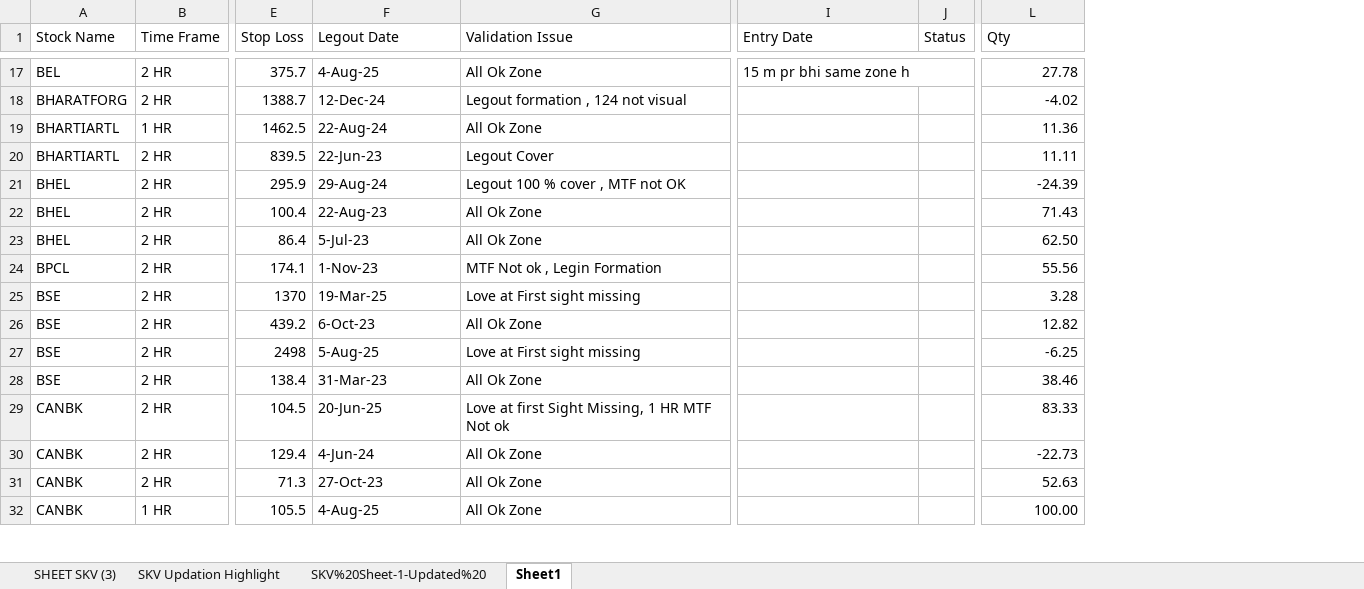
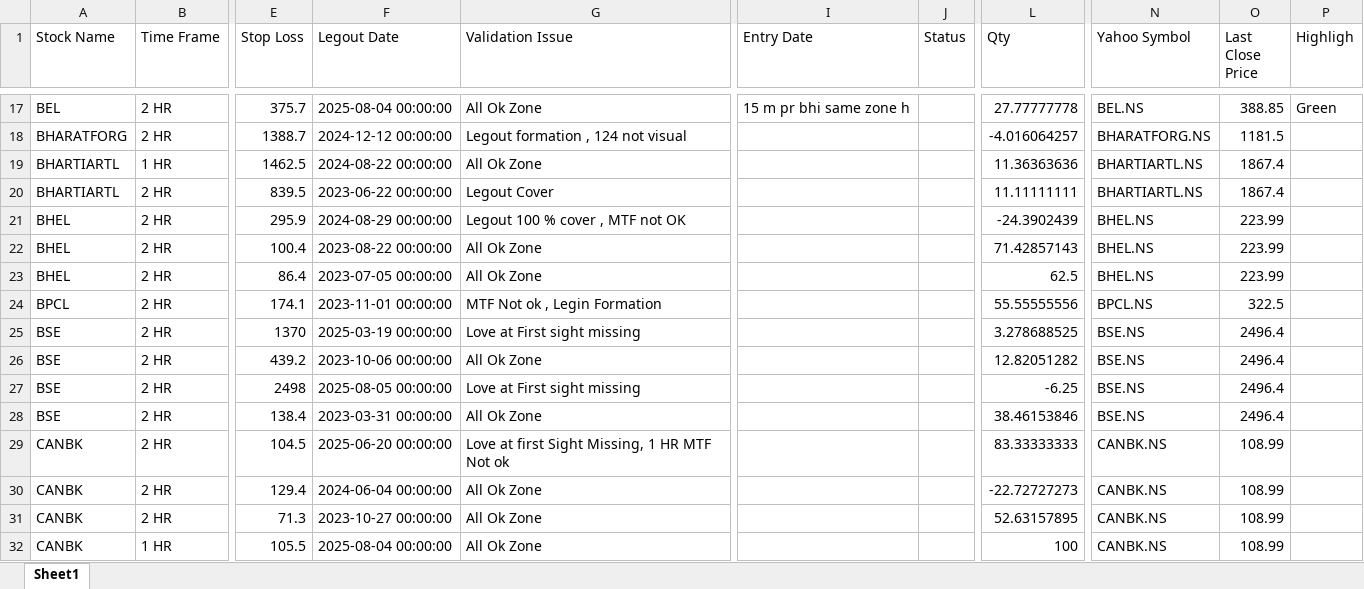
Before and after one commit to prakashmmali2/Real-timeStockPrice, an Excel workbook: SKV Sheet-1.xlsx, sheet Sheet1, drawn as a sheet; only a part is shown, gaps mark what is left out; values as stored, in another font and other column widths than the file's, no cell formats; removed rows and columns are numbered as before the commit, all else as after; the diff covers the shown part only; the diff names each change by its address in the sheet, - before the commit and + after, or states it on an @@ line.

```diff
--- a/SKV Sheet-1.xlsx (sheet Sheet1)
+++ b/SKV Sheet-1.xlsx (sheet Sheet1)
-sheet tab: SHEET SKV (3)
-sheet tab: SKV Updation Highlight
-sheet tab: SKV%20Sheet-1-Updated%20
+column N (Yahoo Symbol), rows 17-32: BEL.NS | BHARATFORG.NS | BHARTIARTL.NS | BHARTIARTL.NS | BHEL.NS | BHEL.NS | BHEL.NS | BPCL.NS | BSE.NS | BSE.NS | BSE.NS | BSE.NS | CANBK.NS | CANBK.NS | CANBK.NS | CANBK.NS
+column O (Last Close Price), rows 17-32: 388.85 | 1181.5 | 1867.4 | 1867.4 | 223.99 | 223.99 | 223.99 | 322.5 | 2496.4 | 2496.4 | 2496.4 | 2496.4 | 108.99 | 108.99 | 108.99 | 108.99
+column P (Highligh), row 17: Green
-F17 (Legout Date): 4-Aug-25
+F17 (Legout Date): 2025-08-04 00:00:00
-I17:J17 merged
-L17 (Qty): 27.78
+L17 (Qty): 27.77777778
-F18 (Legout Date): 12-Dec-24
+F18 (Legout Date): 2024-12-12 00:00:00
-L18 (Qty): -4.02
+L18 (Qty): -4.016064257
-F19 (Legout Date): 22-Aug-24
+F19 (Legout Date): 2024-08-22 00:00:00
-L19 (Qty): 11.36
+L19 (Qty): 11.36363636
-F20 (Legout Date): 22-Jun-23
+F20 (Legout Date): 2023-06-22 00:00:00
-L20 (Qty): 11.11
+L20 (Qty): 11.11111111
-F21 (Legout Date): 29-Aug-24
+F21 (Legout Date): 2024-08-29 00:00:00
-L21 (Qty): -24.39
+L21 (Qty): -24.3902439
-F22 (Legout Date): 22-Aug-23
+F22 (Legout Date): 2023-08-22 00:00:00
-L22 (Qty): 71.43
+L22 (Qty): 71.42857143
-F23 (Legout Date): 5-Jul-23
+F23 (Legout Date): 2023-07-05 00:00:00
-L23 (Qty): 62.50
+L23 (Qty): 62.5
-F24 (Legout Date): 1-Nov-23
+F24 (Legout Date): 2023-11-01 00:00:00
-L24 (Qty): 55.56
+L24 (Qty): 55.55555556
-F25 (Legout Date): 19-Mar-25
+F25 (Legout Date): 2025-03-19 00:00:00
-L25 (Qty): 3.28
+L25 (Qty): 3.278688525
-F26 (Legout Date): 6-Oct-23
+F26 (Legout Date): 2023-10-06 00:00:00
-L26 (Qty): 12.82
+L26 (Qty): 12.82051282
-F27 (Legout Date): 5-Aug-25
+F27 (Legout Date): 2025-08-05 00:00:00
-F28 (Legout Date): 31-Mar-23
+F28 (Legout Date): 2023-03-31 00:00:00
-L28 (Qty): 38.46
+L28 (Qty): 38.46153846
-F29 (Legout Date): 20-Jun-25
+F29 (Legout Date): 2025-06-20 00:00:00
-L29 (Qty): 83.33
+L29 (Qty): 83.33333333
-F30 (Legout Date): 4-Jun-24
+F30 (Legout Date): 2024-06-04 00:00:00
-L30 (Qty): -22.73
+L30 (Qty): -22.72727273
-F31 (Legout Date): 27-Oct-23
+F31 (Legout Date): 2023-10-27 00:00:00
-L31 (Qty): 52.63
+L31 (Qty): 52.63157895
-F32 (Legout Date): 4-Aug-25
+F32 (Legout Date): 2025-08-04 00:00:00
-L32 (Qty): 100.00
+L32 (Qty): 100
```
Also changed, not shown: 192 edited cells elsewhere in this sheet, cell formats, formulas that keep their value.
